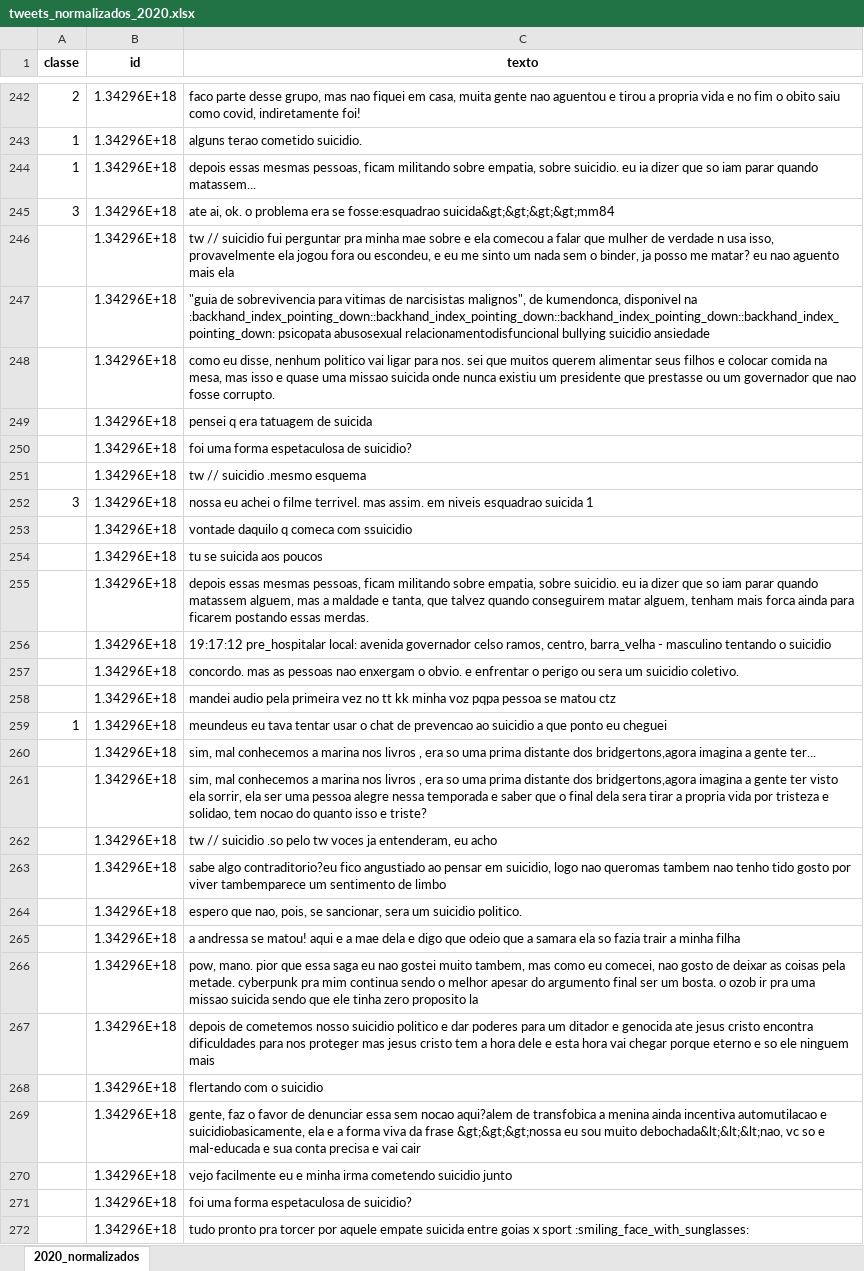
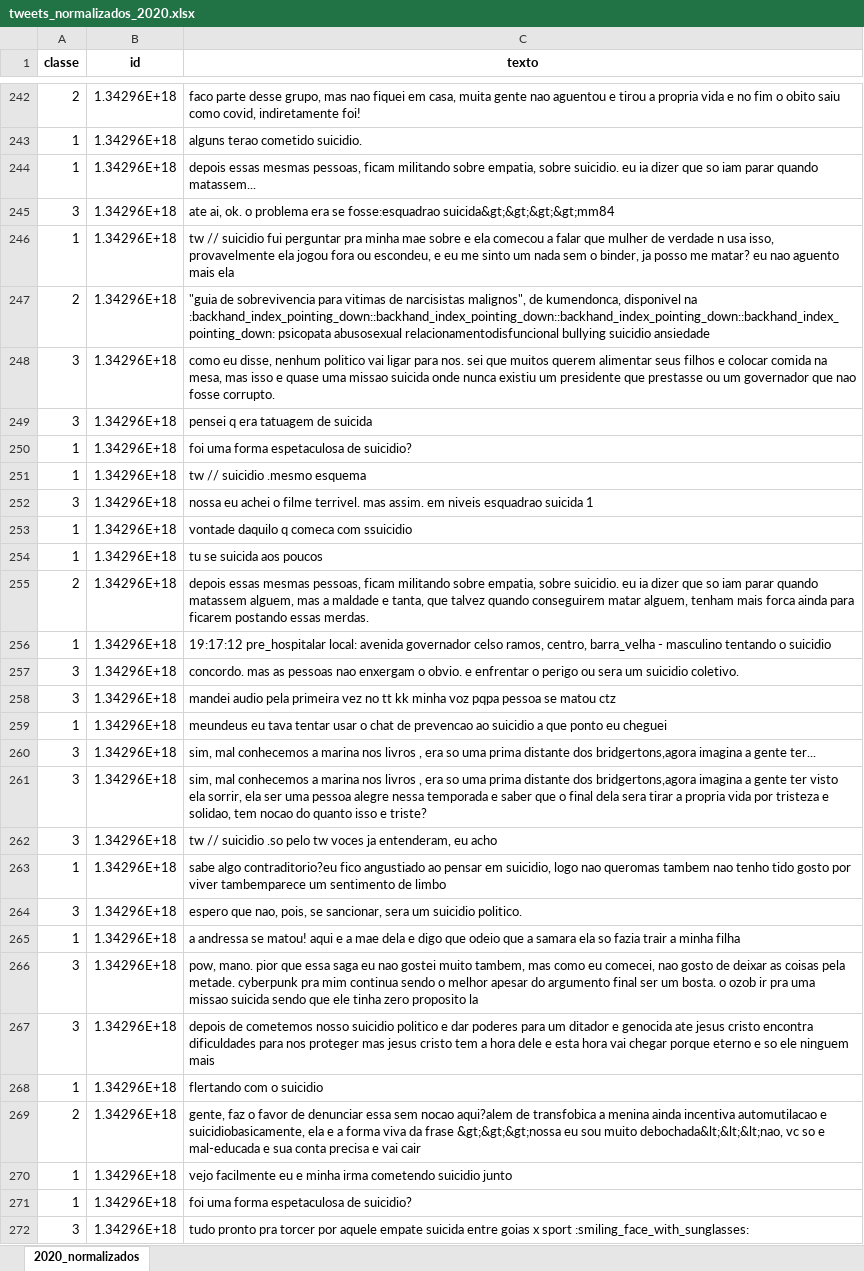
Before and after one commit to hsandmann/zelia.data, an Excel workbook: tweets_normalizados_2020.xlsx, sheet 2020_normalizados, drawn as a sheet; only a part is shown, gaps mark what is left out; values as stored, in another font and other column widths than the file's, no borders; the diff covers the shown part only; the diff names each change by its address in the sheet, - before the commit and + after, or states it on an @@ line.

```diff
--- a/tweets_normalizados_2020.xlsx (sheet 2020_normalizados)
+++ b/tweets_normalizados_2020.xlsx (sheet 2020_normalizados)
-A246 (classe): (empty)
+A246 (classe): 1
-A247 (classe): (empty)
+A247 (classe): 2
-A248:A249 (classe): (empty)
+A248:A249 (classe): 3
-A250:A251 (classe): (empty)
+A250:A251 (classe): 1
-A253:A254 (classe): (empty)
+A253:A254 (classe): 1
-A255 (classe): (empty)
+A255 (classe): 2
-A256 (classe): (empty)
+A256 (classe): 1
-A257:A258 (classe): (empty)
+A257:A258 (classe): 3
-A260:A262 (classe): (empty)
+A260:A262 (classe): 3
-A263 (classe): (empty)
+A263 (classe): 1
-A264 (classe): (empty)
+A264 (classe): 3
-A265 (classe): (empty)
+A265 (classe): 1
-A266:A267 (classe): (empty)
+A266:A267 (classe): 3
-A268 (classe): (empty)
+A268 (classe): 1
-A269 (classe): (empty)
+A269 (classe): 2
-A270:A271 (classe): (empty)
+A270:A271 (classe): 1
-A272 (classe): (empty)
+A272 (classe): 3
```
Also changed, not shown: 334 edited cells elsewhere in this sheet, tweets_normalizados_2019.xlsx, 1 other file.
